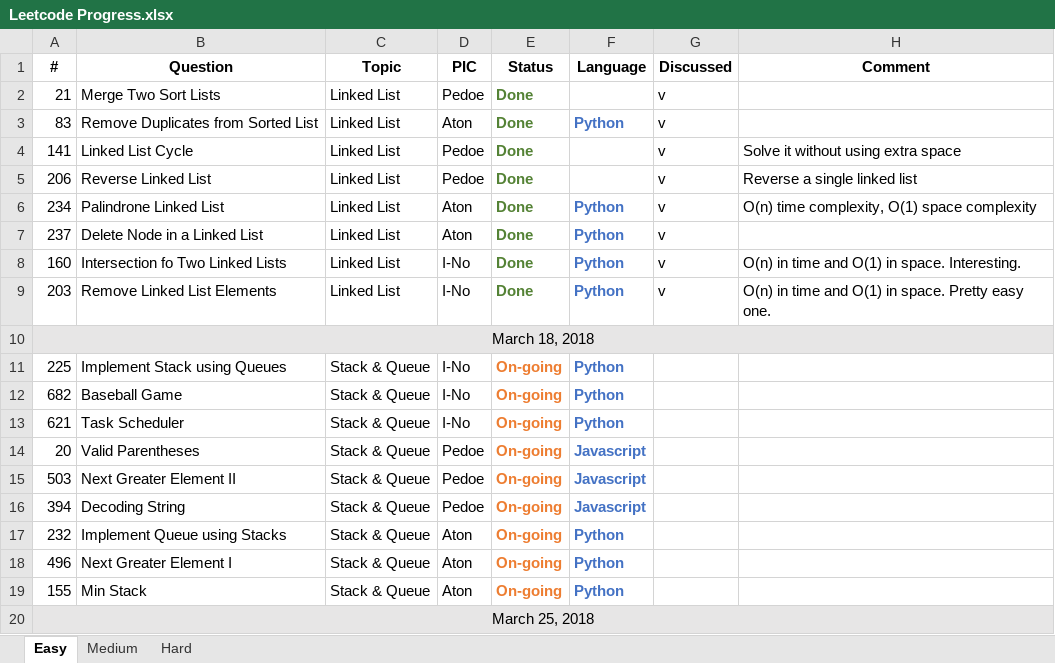
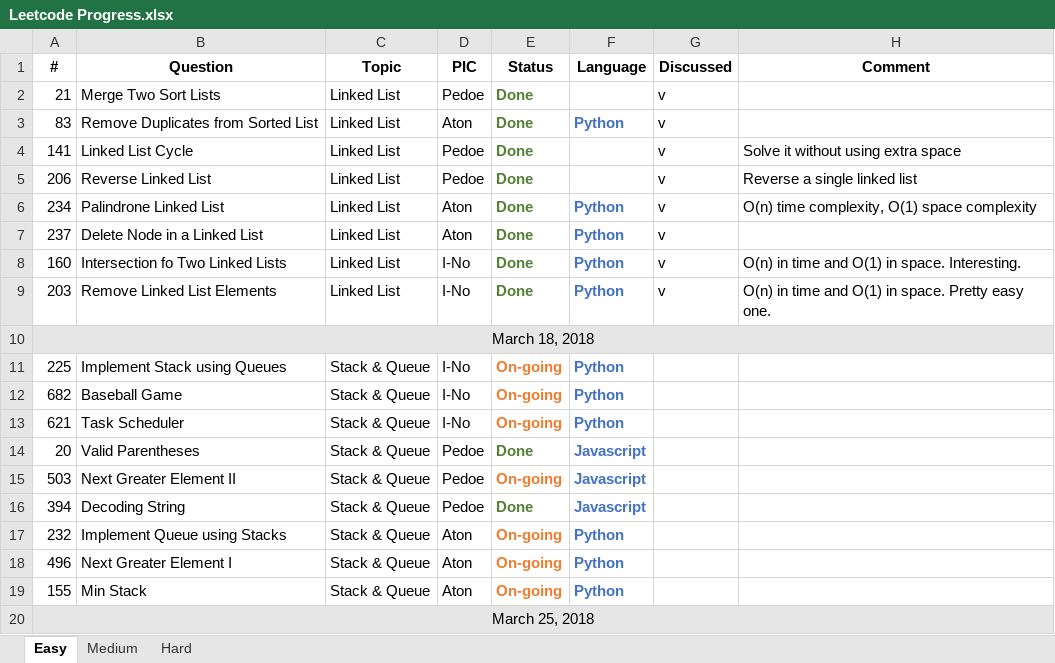
Before and after one commit to pedoe/Dream, an Excel workbook: Leetcode Progress.xlsx, sheet Easy, drawn as a sheet; values as stored, in another font and other column widths than the file's, no borders; the diff names each change by its address in the sheet, - before the commit and + after, or states it on an @@ line.

```diff
--- a/Leetcode Progress.xlsx (sheet Easy)
+++ b/Leetcode Progress.xlsx (sheet Easy)
-E14 (Status): On-going
+E14 (Status): Done
-E14 text colour: #ED7D31
+E14 text colour: #548235
-E16 (Status): On-going
+E16 (Status): Done
-E16 text colour: #ED7D31
+E16 text colour: #548235
```
Also changed, not shown: 3 other files.
